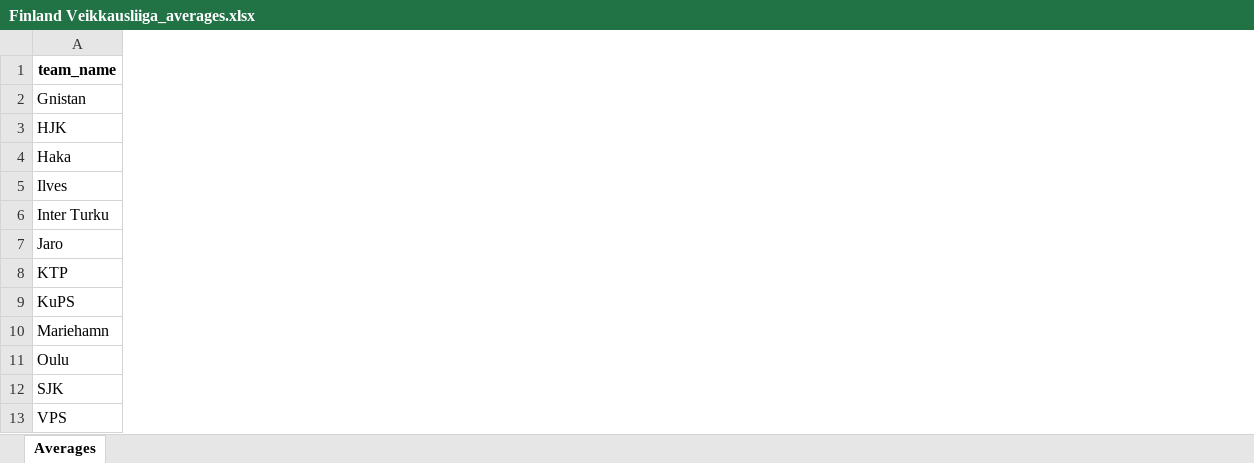
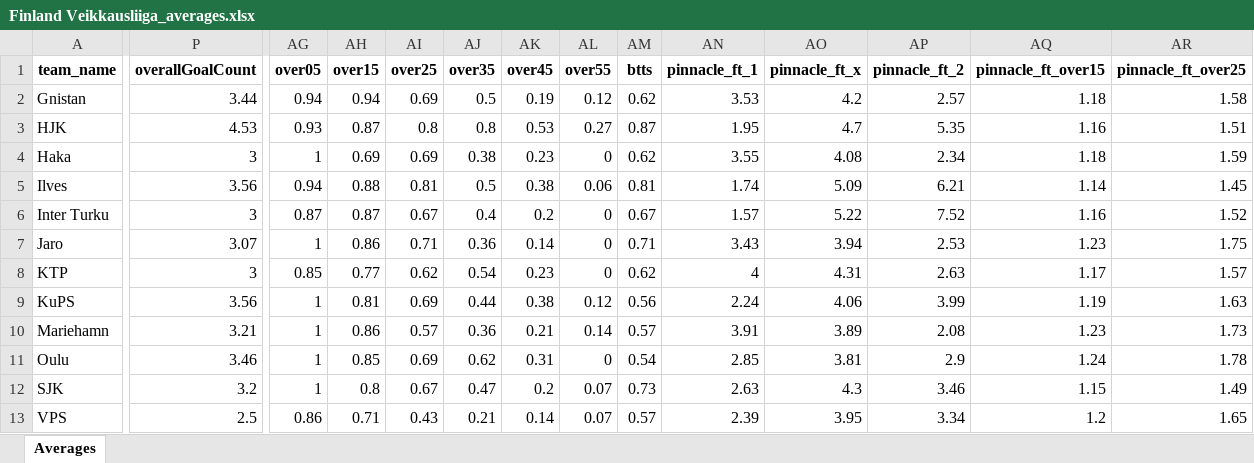
Before and after one commit to pyqueen1/DB2, an Excel workbook: data/teams/leagues/Finland Veikkausliiga_averages.xlsx, sheet Averages, drawn as a sheet; only a part is shown, gaps mark what is left out; values as stored, in another font and other column widths than the file's, no borders; the diff covers the shown part only; the diff names each change by its address in the sheet, - before the commit and + after, or states it on an @@ line.

Commit message:
Updated team averages

```diff
--- a/data/teams/leagues/Finland Veikkausliiga_averages.xlsx (sheet Averages)
+++ b/data/teams/leagues/Finland Veikkausliiga_averages.xlsx (sheet Averages)
+column P (overallGoalCount), rows 2-13: 3.44 | 4.53 | 3 | 3.56 | 3 | 3.07 | 3 | 3.56 | 3.21 | 3.46 | 3.2 | 2.5
+column AG (over05), rows 2-13: 0.94 | 0.93 | 1 | 0.94 | 0.87 | 1 | 0.85 | 1 | 1 | 1 | 1 | 0.86
+column AH (over15), rows 2-13: 0.94 | 0.87 | 0.69 | 0.88 | 0.87 | 0.86 | 0.77 | 0.81 | 0.86 | 0.85 | 0.8 | 0.71
+column AI (over25), rows 2-13: 0.69 | 0.8 | 0.69 | 0.81 | 0.67 | 0.71 | 0.62 | 0.69 | 0.57 | 0.69 | 0.67 | 0.43
+column AJ (over35), rows 2-13: 0.5 | 0.8 | 0.38 | 0.5 | 0.4 | 0.36 | 0.54 | 0.44 | 0.36 | 0.62 | 0.47 | 0.21
+column AK (over45), rows 2-13: 0.19 | 0.53 | 0.23 | 0.38 | 0.2 | 0.14 | 0.23 | 0.38 | 0.21 | 0.31 | 0.2 | 0.14
+column AL (over55), rows 2-13: 0.12 | 0.27 | 0 | 0.06 | 0 | 0 | 0 | 0.12 | 0.14 | 0 | 0.07 | 0.07
+column AM (btts), rows 2-13: 0.62 | 0.87 | 0.62 | 0.81 | 0.67 | 0.71 | 0.62 | 0.56 | 0.57 | 0.54 | 0.73 | 0.57
+column AN (pinnacle_ft_1), rows 2-13: 3.53 | 1.95 | 3.55 | 1.74 | 1.57 | 3.43 | 4 | 2.24 | 3.91 | 2.85 | 2.63 | 2.39
+column AO (pinnacle_ft_x), rows 2-13: 4.2 | 4.7 | 4.08 | 5.09 | 5.22 | 3.94 | 4.31 | 4.06 | 3.89 | 3.81 | 4.3 | 3.95
+column AP (pinnacle_ft_2), rows 2-13: 2.57 | 5.35 | 2.34 | 6.21 | 7.52 | 2.53 | 2.63 | 3.99 | 2.08 | 2.9 | 3.46 | 3.34
+column AQ (pinnacle_ft_over15), rows 2-13: 1.18 | 1.16 | 1.18 | 1.14 | 1.16 | 1.23 | 1.17 | 1.19 | 1.23 | 1.24 | 1.15 | 1.2
+column AR (pinnacle_ft_over25), rows 2-13: 1.58 | 1.51 | 1.59 | 1.45 | 1.52 | 1.75 | 1.57 | 1.63 | 1.73 | 1.78 | 1.49 | 1.65
```
Also changed, not shown: 11 added columns elsewhere in this sheet.
